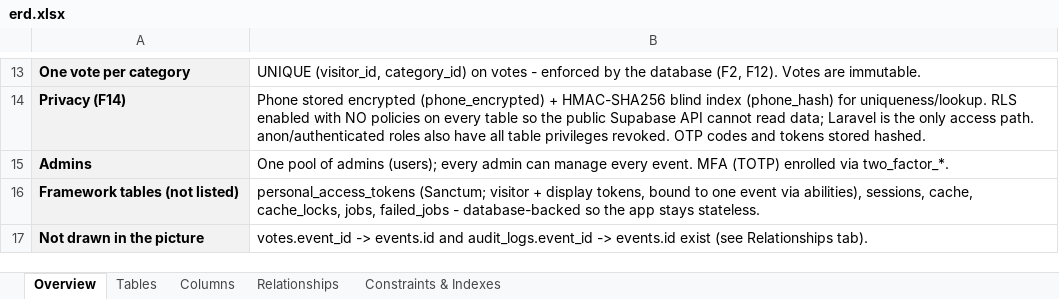
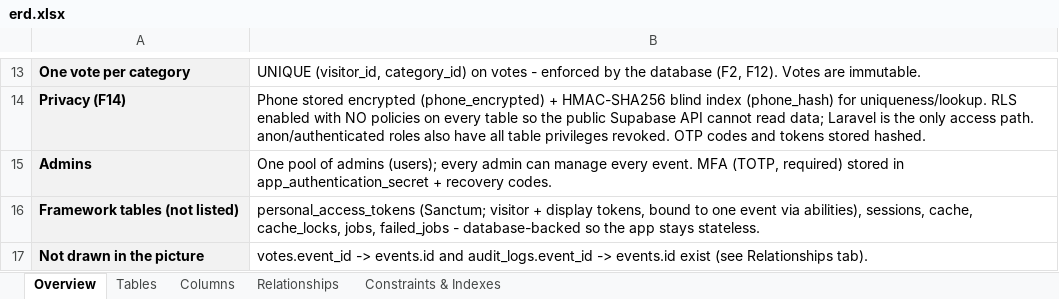
Before and after one commit to opadasaleh/mc2026-voting, an Excel workbook: docs/export/erd.xlsx, sheet Overview, drawn as a sheet; only a part is shown, gaps mark what is left out; values as stored, in another font and other column widths than the file's, no borders; the diff names each change by its address in the sheet, - before the commit and + after, or states it on an @@ line.

```diff
--- a/docs/export/erd.xlsx (sheet Overview)
+++ b/docs/export/erd.xlsx (sheet Overview)
-B15: …event. MFA (TOTP) enrolled via two_factor_*.
+B15: …event. MFA (TOTP, required) stored in app_authentication_secret + recovery codes.
```
Also changed, not shown: sheet Columns, 13 other files.
